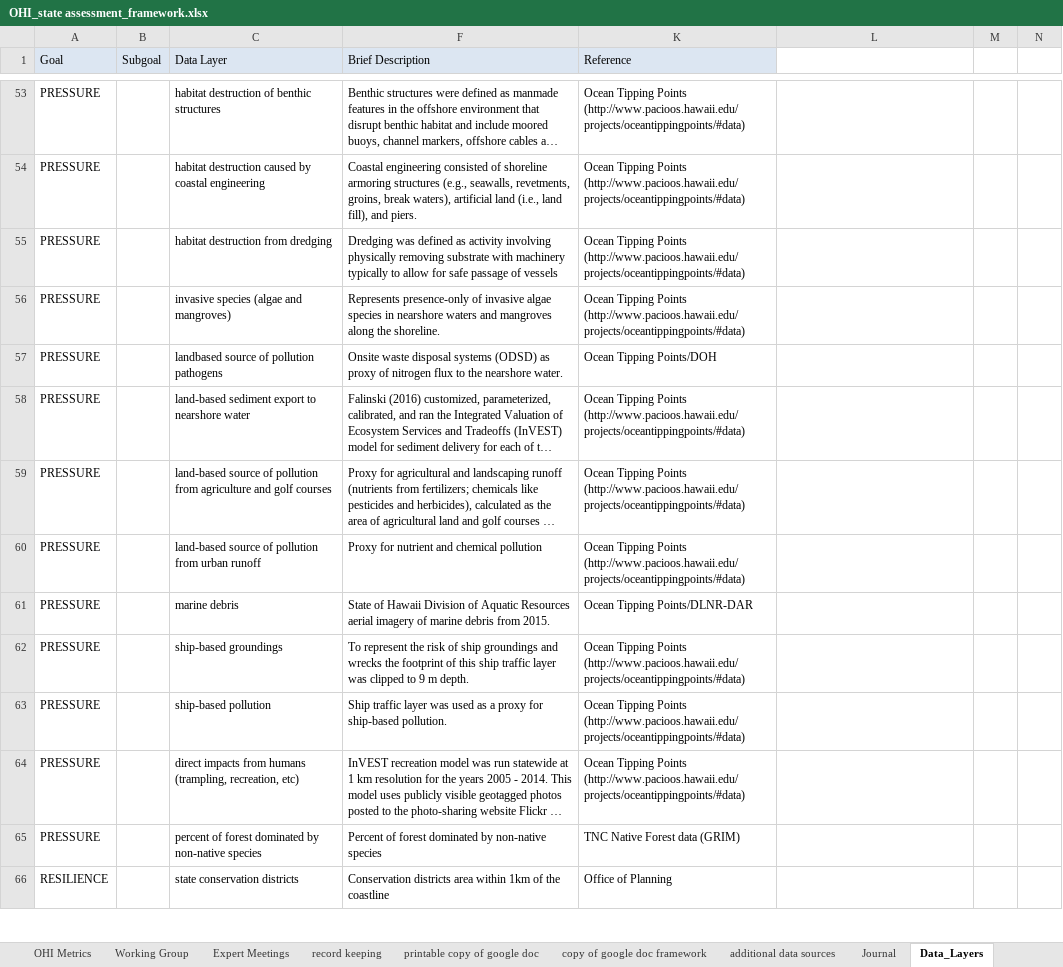
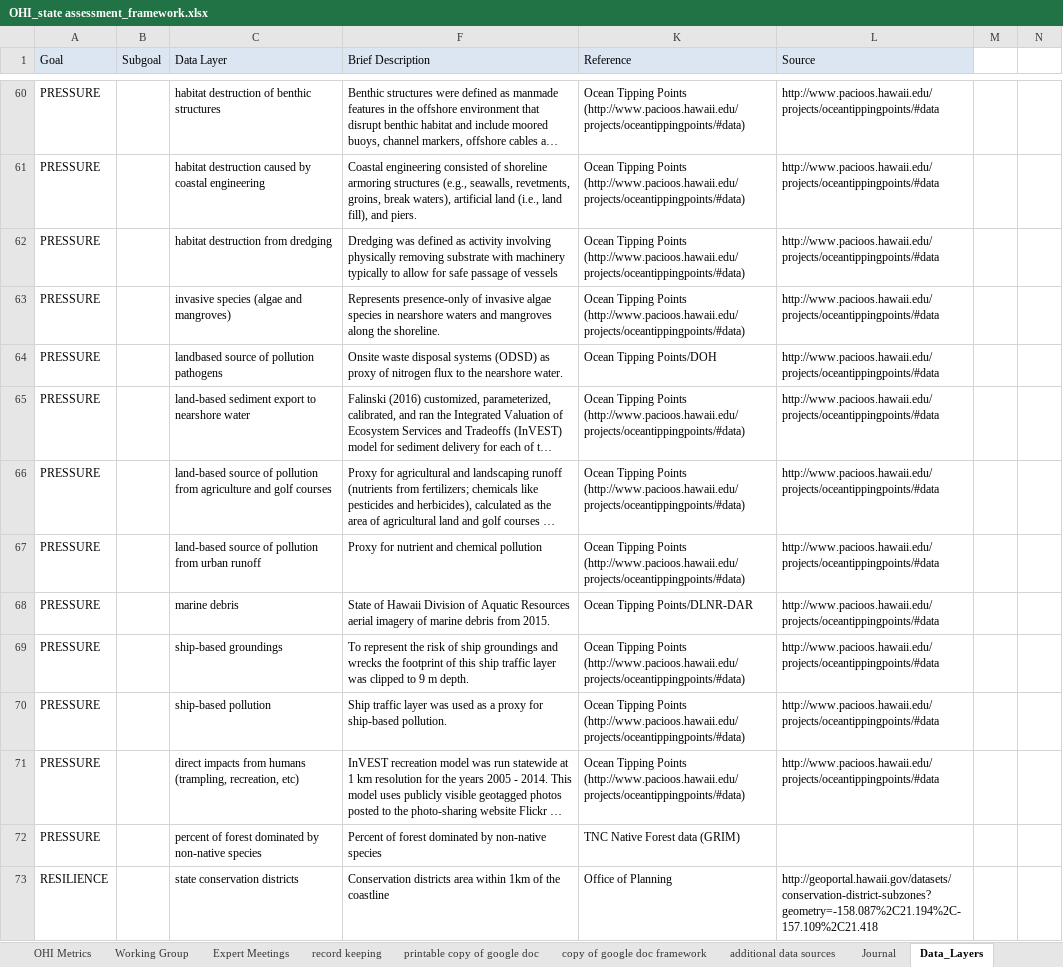
Before and after one commit to OHI-Science/mhi, an Excel workbook: prep/OHI_state assessment_framework.xlsx, sheet Data_Layers, drawn as a sheet; only a part is shown, gaps mark what is left out; long unchanged cells end in …; values as stored, in another font and other column widths than the file's, no borders; addresses are those after the commit; the diff covers the shown part only; the diff names each change by its address in the sheet, - before the commit and + after, or states it on an @@ line.

```diff
--- a/prep/OHI_state assessment_framework.xlsx (sheet Data_Layers)
+++ b/prep/OHI_state assessment_framework.xlsx (sheet Data_Layers)
-L1: (empty)
+L1: Source
-L1 fill: none
+L1 fill: #DCE6F2
-L60:L71 (Source): (empty)
+L60:L71 (Source): http://www.pacioos.hawaii.edu/projects/oceantippingpoints/#data
-L73 (Source): (empty)
+L73 (Source): http://geoportal.hawaii.gov/datasets/conservation-district-subzones?geometry=-158.087%2C21.194%2C-157.109%2C21.418
```
Also changed, not shown: 16 added rows, 8 removed rows, 84 edited cells and cell formats elsewhere in this sheet, sheet record keeping, hidden cells, 4 other files.
